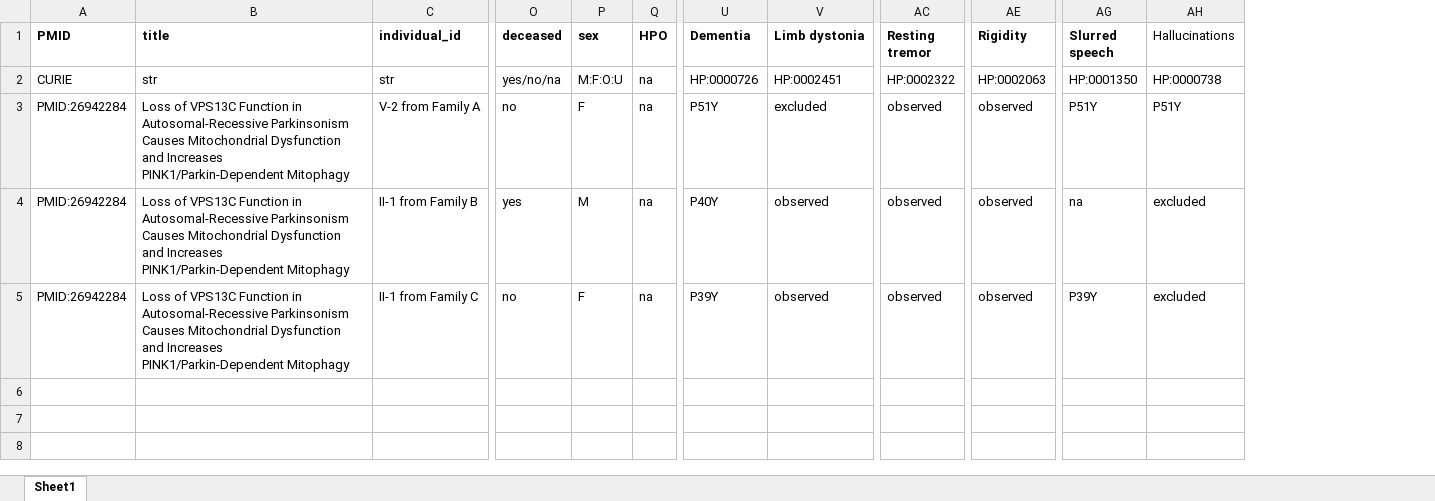
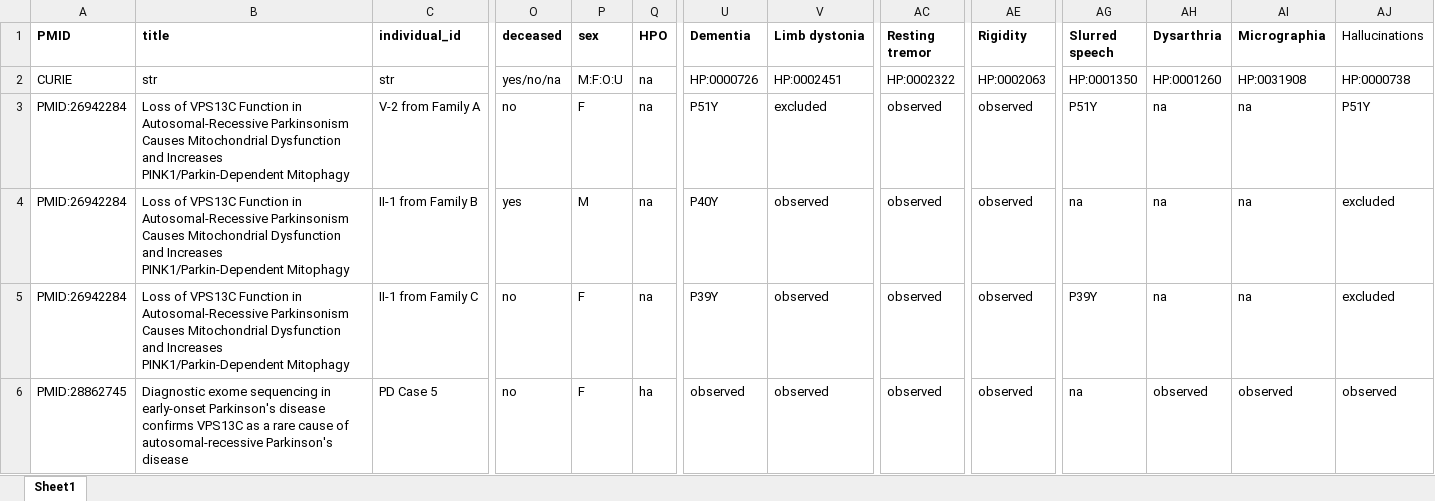
Before and after one commit to monarch-initiative/phenopacket-store, an Excel workbook: notebooks/VPS13C/input/VPS13C_PARK23_individuals.xlsx, sheet Sheet1, drawn as a sheet; only a part is shown, gaps mark what is left out; values as stored, in another font and other column widths than the file's, no borders; rows hold the shown columns only; the diff names each change by its address in the sheet, - before the commit and + after, or states it on an @@ line.

```diff
--- a/notebooks/VPS13C/input/VPS13C_PARK23_individuals.xlsx (sheet Sheet1)
+++ b/notebooks/VPS13C/input/VPS13C_PARK23_individuals.xlsx (sheet Sheet1)
+column AH (Dysarthria), rows 2-5: HP:0001260 | na | na | na
+column AI (Micrographia), rows 2-5: HP:0031908 | na | na | na
+row 6: PMID:28862745 | Diagnostic exome sequencing in early-onset Parkinson's disease confirms VPS13C as a rare cause of autosomal-recessive Parkinson's disease | PD Case 5 | no | F | ha | observed | observed | observed | observed | na | observed | observed | observed
```
Also changed, not shown: 6 other files.
